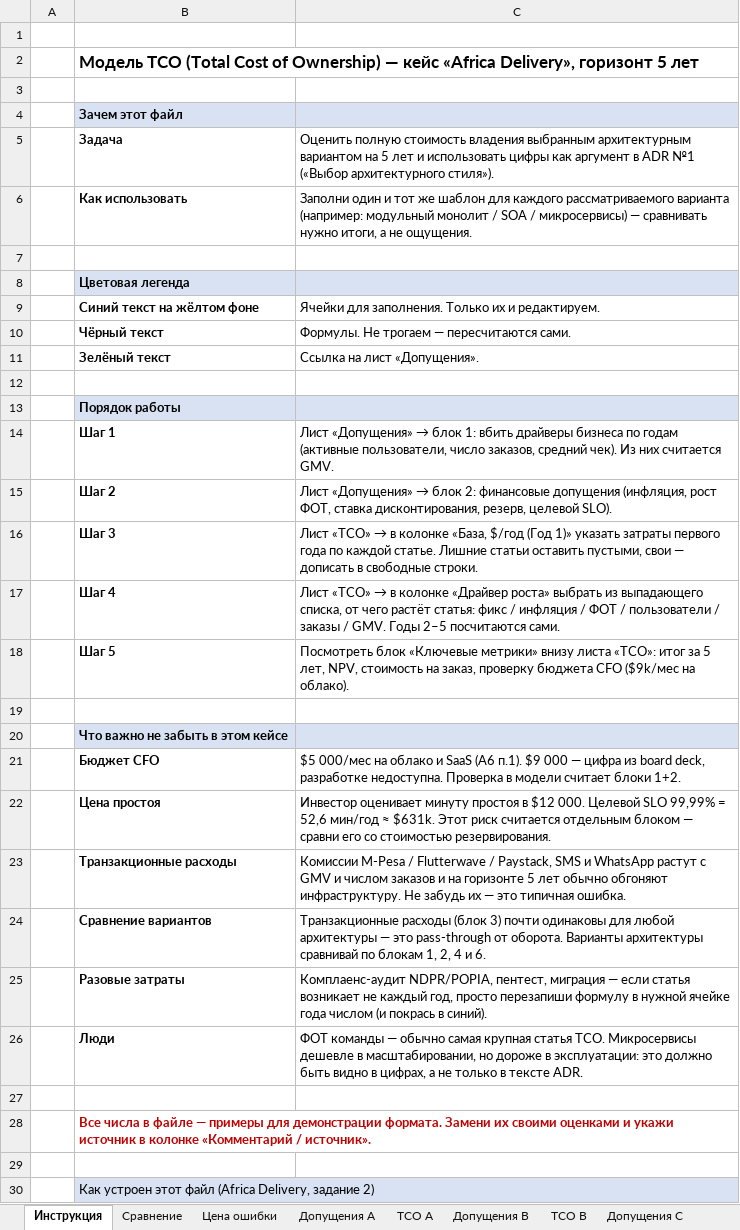
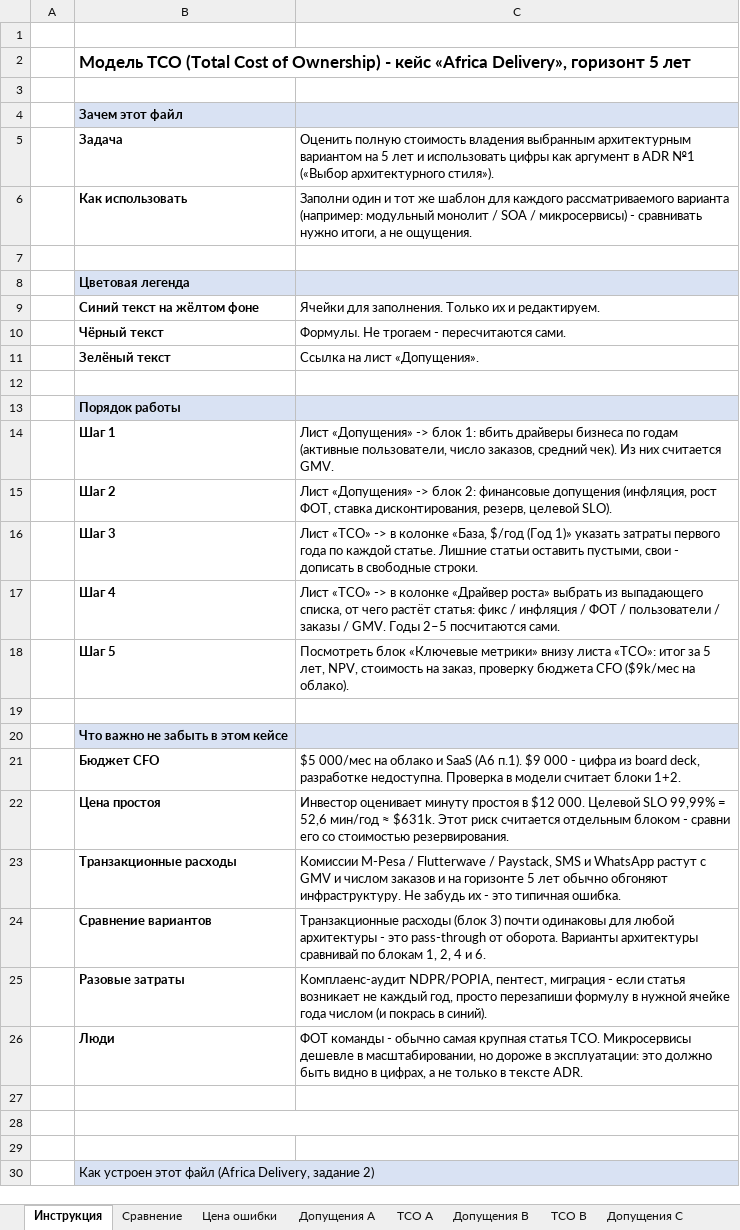
Before and after one commit to 4apaj/Africa_Delivery, an Excel workbook: Task2/tco-model.xlsx, sheet Инструкция, drawn as a sheet; only a part is shown; values as stored, in another font and other column widths than the file's, no borders; the diff covers the shown part only; the diff names each change by its address in the sheet, - before the commit and + after, or states it on an @@ line.

```diff
--- a/Task2/tco-model.xlsx (sheet Инструкция)
+++ b/Task2/tco-model.xlsx (sheet Инструкция)
-B2: …of Ownership) — кейс «Africa…
+B2: …of Ownership) - кейс «Africa…
-C6: …/ микросервисы) — сравнивать нужно…
+C6: …/ микросервисы) - сравнивать нужно…
-C10: Формулы. Не трогаем — пересчитаются сами.
+C10: Формулы. Не трогаем - пересчитаются сами.
@@ C14: Лист «Допущения» → блок 1:… → Лист «Допущения» -> блок 1:… @@
@@ C15: Лист «Допущения» → блок 2:… → Лист «Допущения» -> блок 2:… @@
@@ C16: Лист «TCO» → в колонке «База, $/год (Год 1)» указать затраты первого года по каждой статье. Лишние статьи оставить пустыми, свои — дописать в… → Лист «TCO» -> в колонке «База, $/год (Год 1)» указать затраты первого года по каждой статье. Лишние статьи оставить пустыми, свои - дописать в… @@
@@ C17: Лист «TCO» → в колонке… → Лист «TCO» -> в колонке… @@
-C21: …$9 000 — цифра из…
+C21: …$9 000 - цифра из…
-C22: …отдельным блоком — сравни его…
+C22: …отдельным блоком - сравни его…
-C23: …забудь их — это типичная…
+C23: …забудь их - это типичная…
-C24: …любой архитектуры — это pass-through…
+C24: …любой архитектуры - это pass-through…
-C25: …пентест, миграция — если статья…
+C25: …пентест, миграция - если статья…
-C26: ФОТ команды — обычно самая…
+C26: ФОТ команды - обычно самая…
-B28: Все числа в файле — примеры для демонстрации формата. Замени их своими оценками и укажи источник в колонке «Комментарий / источник».
+B28: (empty)
```
Also changed, not shown: 2 edited cells elsewhere in this sheet, sheet Допущения B, sheet Допущения C, sheet Допущения A, sheet TCO C, sheet TCO A, sheet TCO B, 2 more sheets.
